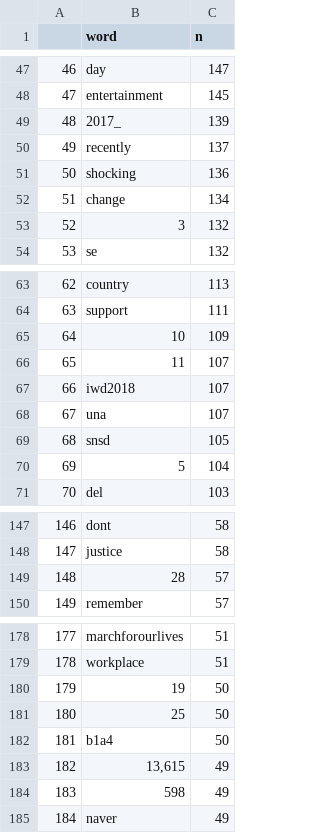
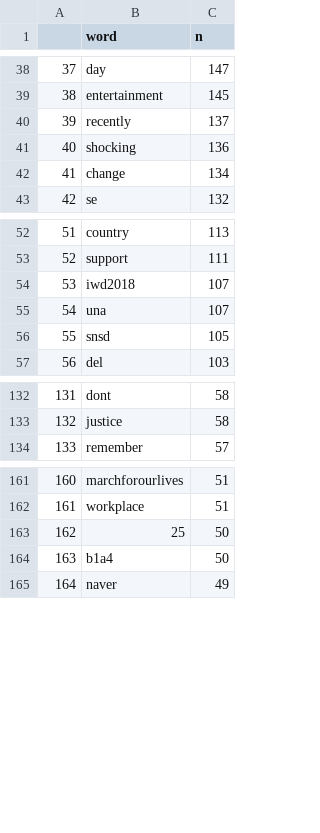
Before and after one commit to moorbra/metoo, a CSV file: data/MeToo/analysis/tweet_term_frequency.csv, drawn as a sheet; only a part is shown, gaps mark what is left out; the diff covers the shown part only; the diff names each change by its address in the sheet, - before the commit and + after, or states it on an @@ line.

```diff
--- a/data/MeToo/analysis/tweet_term_frequency.csv
+++ b/data/MeToo/analysis/tweet_term_frequency.csv
@@ column A renumbered from row 7 down @@
-row 49: 48 | 2017_ | 139
-row 53: 52 | 3 | 132
-row 65: 64 | 10 | 109
-row 66: 65 | 11 | 107
-row 70: 69 | 5 | 104
-row 149: 148 | 28 | 57
-row 180: 179 | 19 | 50
-row 183: 182 | 13,615 | 49
-row 184: 183 | 598 | 49
```
Also changed, not shown: 11 removed rows elsewhere in this file, 4 other files.
